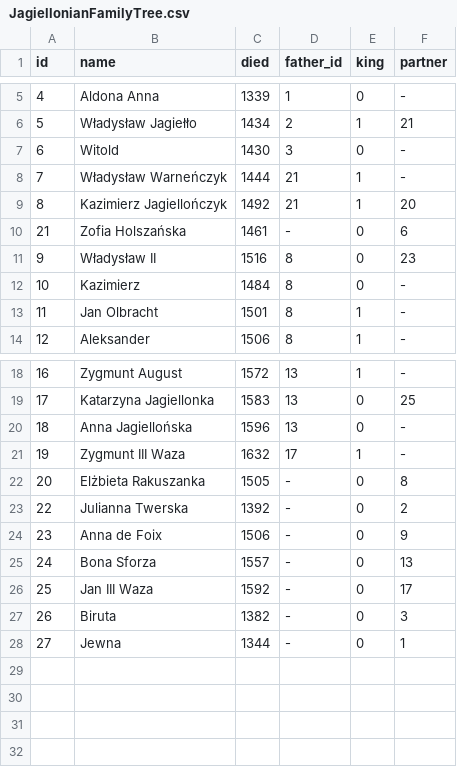
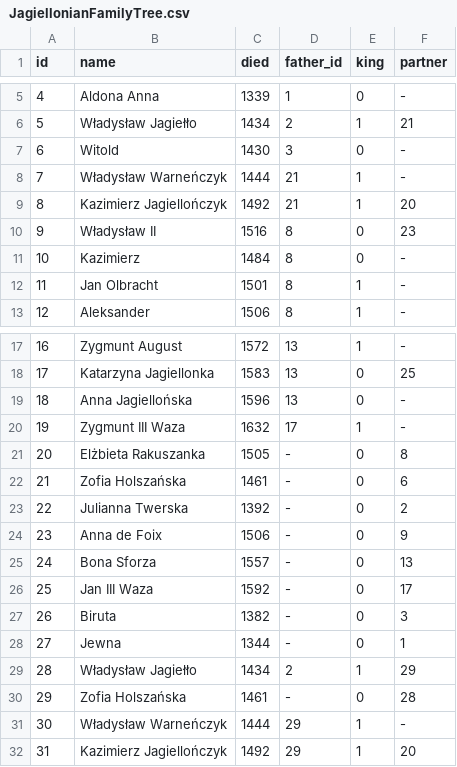
Before and after one commit to JakubPawlicki/Wizualizacja_danych, a CSV file: JagiellonianFamilyTree.csv, drawn as a sheet; only a part is shown, gaps mark what is left out.

Commit message:
Update JagiellonianFamilyTree.csv

```diff
--- a/JagiellonianFamilyTree.csv
+++ b/JagiellonianFamilyTree.csv
@@ -9,3 +9,2 @@ id,name,died,father_id,king,partner
 8,Kazimierz Jagiellończyk,1492,21,1,20
-21, Zofia Holszańska,1461,-,0,6
 9,Władysław II,1516,8,0,23
@@ -22,2 +21,3 @@ id,name,died,father_id,king,partner
 20, Elżbieta Rakuszanka,1505,-,0,8
+21, Zofia Holszańska,1461,-,0,6
 22, Julianna Twerska,1392,-,0,2
@@ -28 +28,5 @@ id,name,died,father_id,king,partner
 27,Jewna,1344,-,0,1
+28,Władysław Jagiełło,1434,2,1,29
+29, Zofia Holszańska,1461,-,0,28
+30,Władysław Warneńczyk,1444,29,1,-
+31,Kazimierz Jagiellończyk,1492,29,1,20
```
